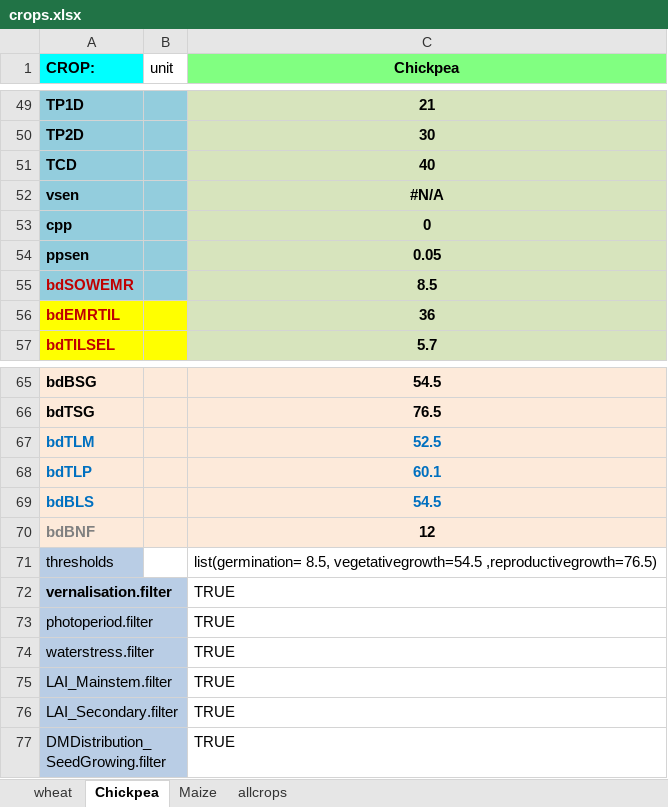
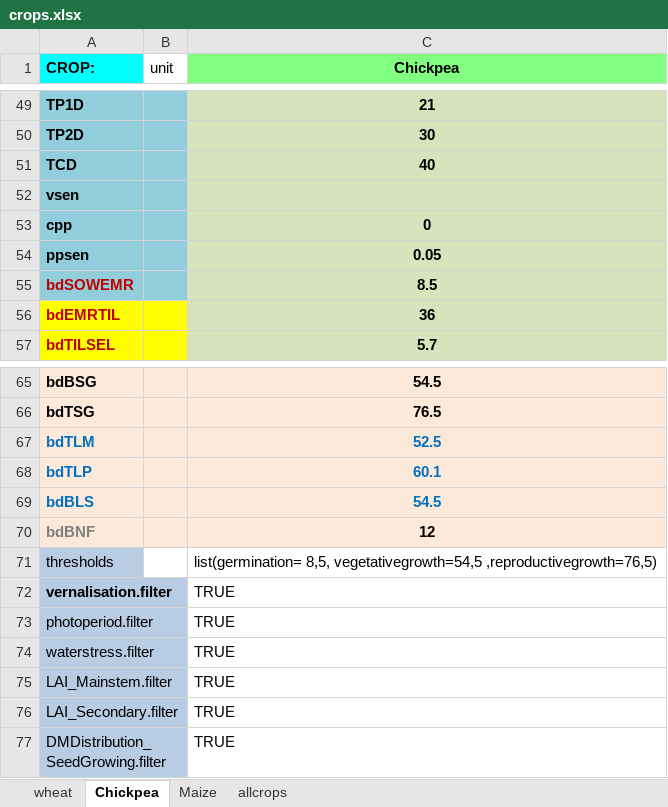
Before and after one commit to mariegosme/SSM.R, an Excel workbook: input/crops.xlsx, sheet Chickpea, drawn as a sheet; only a part is shown, gaps mark what is left out; values as stored, in another font and other column widths than the file's, no borders; charts and pictures not drawn; the diff names each change by its address in the sheet, - before the commit and + after, or states it on an @@ line.

```diff
--- a/input/crops.xlsx (sheet Chickpea)
+++ b/input/crops.xlsx (sheet Chickpea)
-C52 (Chickpea): #N/A
+C52 (Chickpea): (empty)
-C71 (Chickpea): list(germination= 8.5, vegetativegrowth=54.5 ,reproductivegrowth=76.5)
+C71 (Chickpea): list(germination= 8,5, vegetativegrowth=54,5 ,reproductivegrowth=76,5)
```
Also changed, not shown: sheet allcrops, sheet wheat, formulas that keep their value, charts or pictures, allvariables.xlsx, input/SimulationOptions.xlsx, 26 other files.
